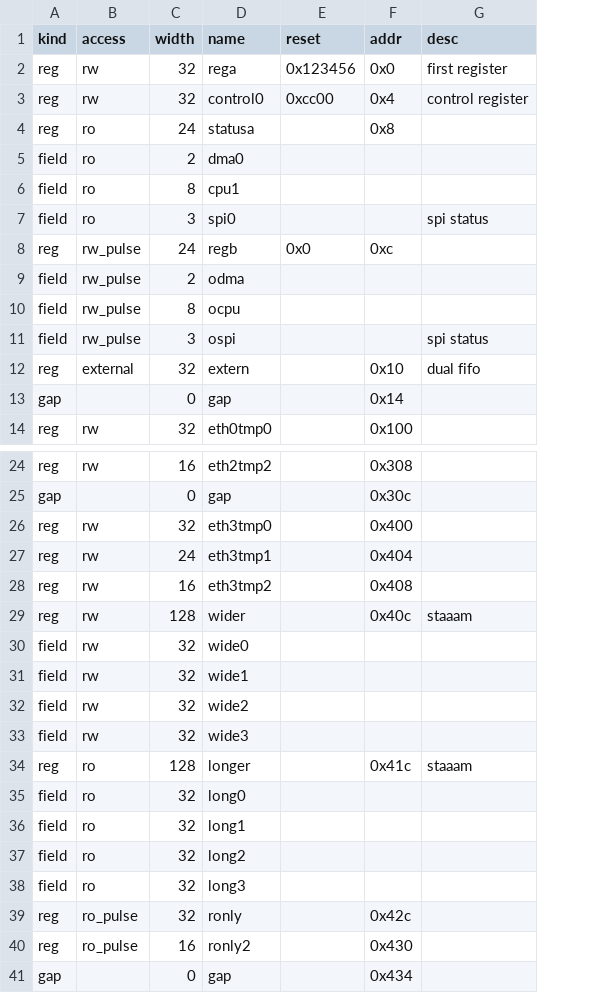
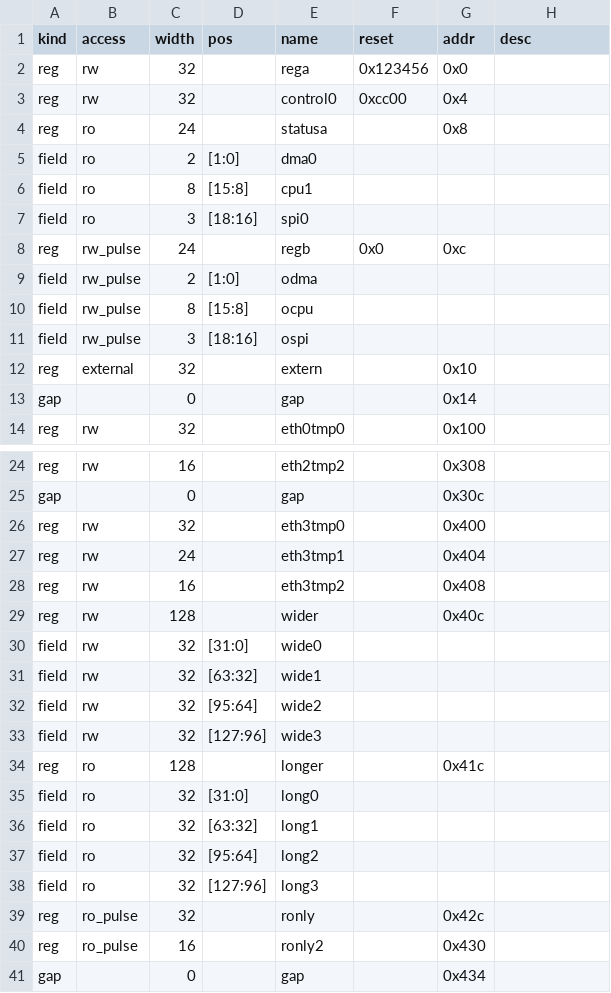
Before and after one commit to greenblat/vlsistuff, a CSV file: regfile/nc100_rgf.csv, drawn as a sheet; only a part is shown, gaps mark what is left out; addresses are those after the commit; the diff names each change by its address in the sheet, - before the commit and + after, or states it on an @@ line.

```diff
--- a/regfile/nc100_rgf.csv
+++ b/regfile/nc100_rgf.csv
+column D (pos), rows 5-11: [1:0] | [15:8] | [18:16] |  | [1:0] | [15:8] | [18:16]; rows 30-38: [31:0] | [63:32] | [95:64] | [127:96] |  | [31:0] | [63:32] | [95:64] | [127:96]
-H2 (desc): first register
+H2 (desc): (empty)
-H3 (desc): control register
+H3 (desc): (empty)
-H7 (desc): spi status
+H7 (desc): (empty)
-H11 (desc): spi status
+H11 (desc): (empty)
-H12 (desc): dual fifo
+H12 (desc): (empty)
-H29 (desc): staaam
+H29 (desc): (empty)
-H34 (desc): staaam
+H34 (desc): (empty)
```
Also changed, not shown: 3 other files.
